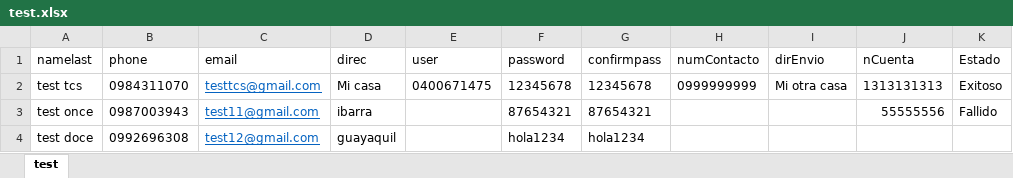
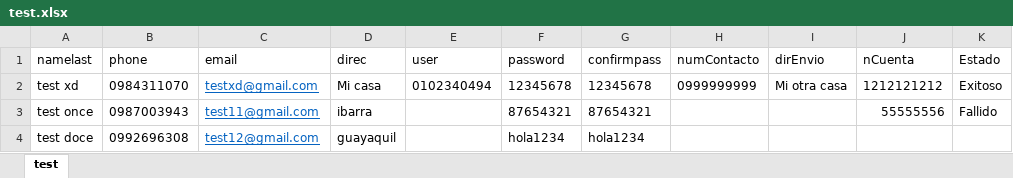
Before and after one commit to cmaldonado98/front-angular, an Excel workbook: Trainee-Shop/test.xlsx, sheet test, drawn as a sheet; values as stored, in another font and other column widths than the file's, no borders; the diff names each change by its address in the sheet, - before the commit and + after, or states it on an @@ line.

Commit message:
V1.0

```diff
--- a/Trainee-Shop/test.xlsx (sheet test)
+++ b/Trainee-Shop/test.xlsx (sheet test)
-A2 (namelast): test tcs
+A2 (namelast): test xd
-C2 (email): testtcs@gmail.com
+C2 (email): testxd@gmail.com
-E2 (user): 0400671475
+E2 (user): 0102340494
-J2 (nCuenta): 1313131313
+J2 (nCuenta): 1212121212
```
